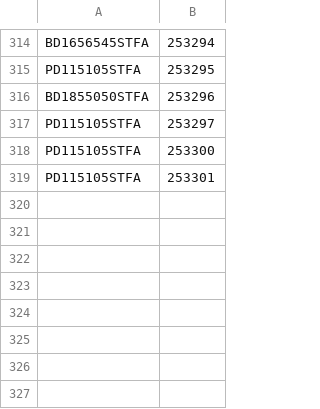
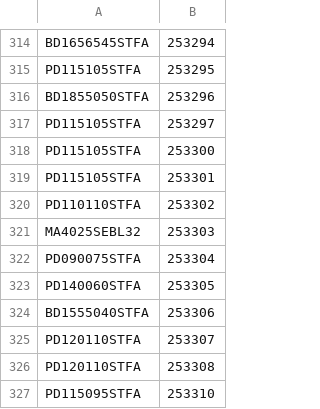
Before and after one commit to gagegfg/Molderil_ListaEmpaque, a CSV file: nropalletalmacenado.csv, drawn as a sheet; only a part is shown, gaps mark what is left out; the diff names each change by its address in the sheet, - before the commit and + after, or states it on an @@ line.

Commit message:
Añadir a nropalletalmacenado.csv desde grilla web

```diff
--- a/nropalletalmacenado.csv
+++ b/nropalletalmacenado.csv
+row 320: PD110110STFA | 253302
+row 321: MA4025SEBL32 | 253303
+row 322: PD090075STFA | 253304
+row 323: PD140060STFA | 253305
+row 324: BD1555040STFA | 253306
+row 325: PD120110STFA | 253307
+row 326: PD120110STFA | 253308
+row 327: PD115095STFA | 253310
```
